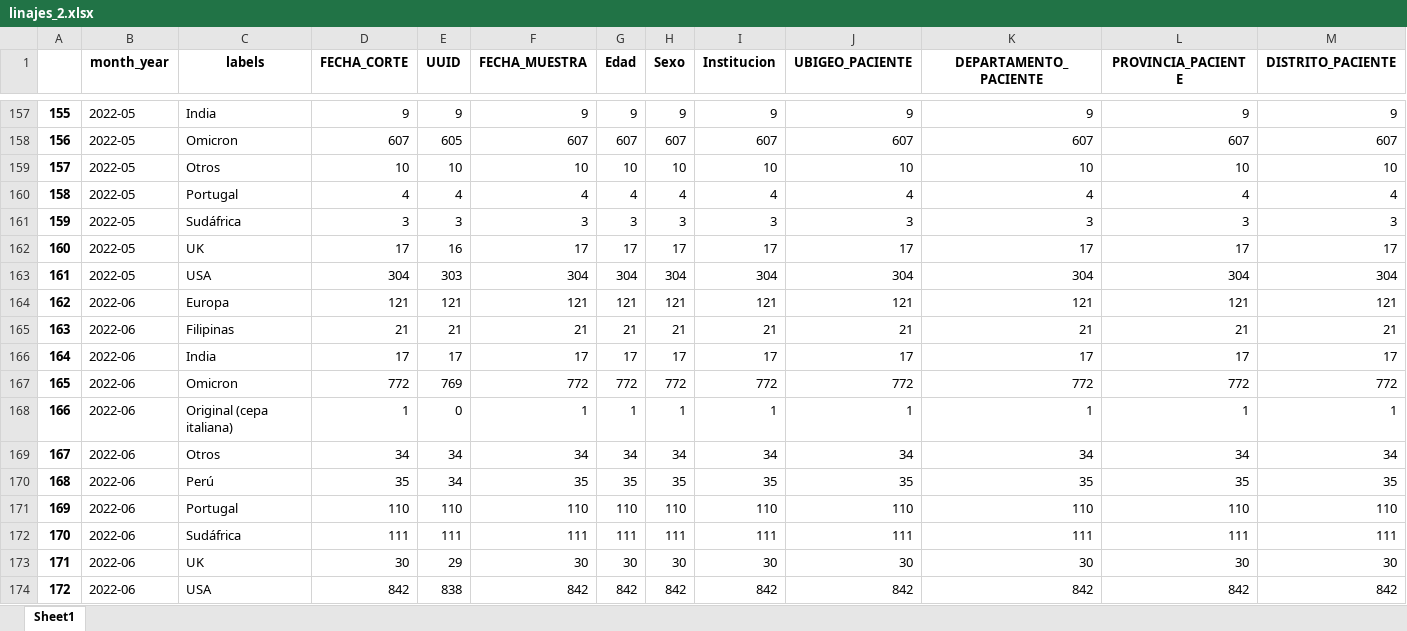
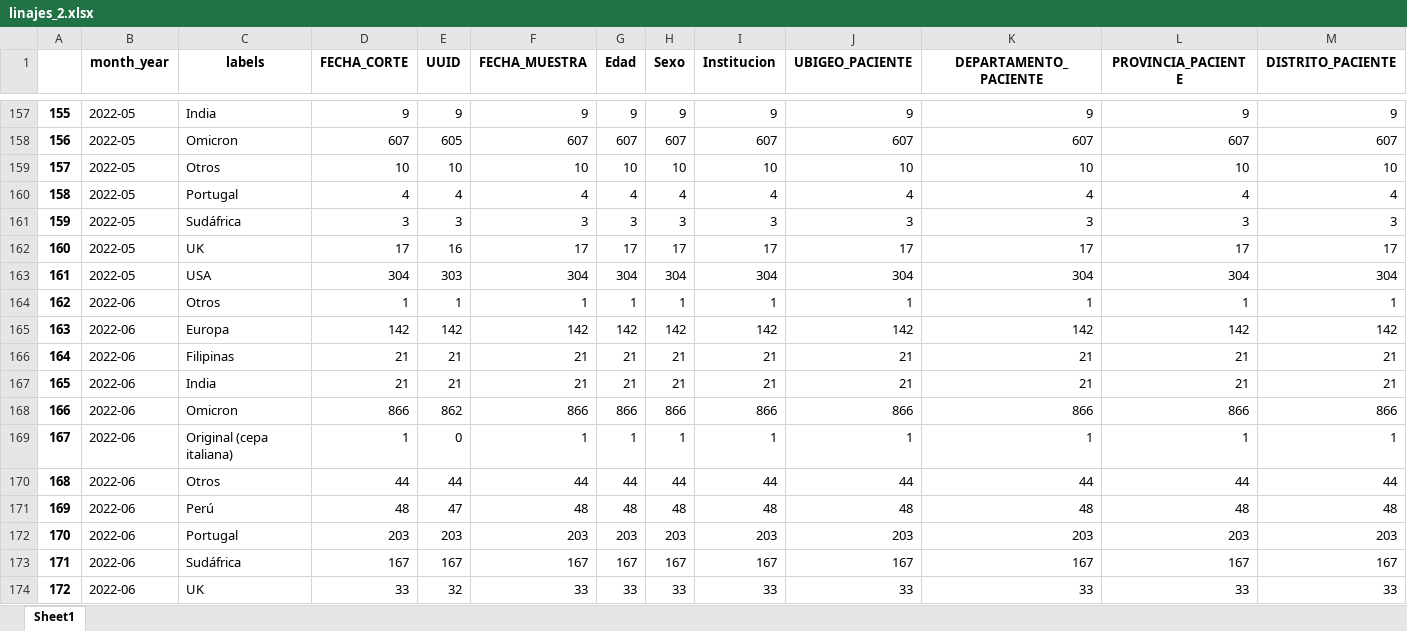
Before and after one commit to pportocarrero/Covid-19, an Excel workbook: linajes_2.xlsx, sheet Sheet1, drawn as a sheet; only a part is shown, gaps mark what is left out; values as stored, in another font and other column widths than the file's, no borders; removed rows and columns are numbered as before the commit, all else as after; rows hold the shown columns only; the diff covers the shown part only; the diff names each change by its address in the sheet, - before the commit and + after, or states it on an @@ line.

```diff
--- a/linajes_2.xlsx (sheet Sheet1)
+++ b/linajes_2.xlsx (sheet Sheet1)
-row 164: 162 | 2022-06 | Europa | 121 | 121 | 121 | 121 | 121 | 121 | 121 | 121 | 121 | 121
+row 164: 162 | 2022-06 | Otros | 1 | 1 | 1 | 1 | 1 | 1 | 1 | 1 | 1 | 1
+row 165: 163 | 2022-06 | Europa | 142 | 142 | 142 | 142 | 142 | 142 | 142 | 142 | 142 | 142
@@ column A renumbered between rows 166 and 169 @@
-row 166: 164 | 2022-06 | India | 17 | 17 | 17 | 17 | 17 | 17 | 17 | 17 | 17 | 17
-row 167: 165 | 2022-06 | Omicron | 772 | 769 | 772 | 772 | 772 | 772 | 772 | 772 | 772 | 772
+row 167: 165 | 2022-06 | India | 21 | 21 | 21 | 21 | 21 | 21 | 21 | 21 | 21 | 21
+row 168: 166 | 2022-06 | Omicron | 866 | 862 | 866 | 866 | 866 | 866 | 866 | 866 | 866 | 866
-row 169: 167 | 2022-06 | Otros | 34 | 34 | 34 | 34 | 34 | 34 | 34 | 34 | 34 | 34
-row 170: 168 | 2022-06 | Perú | 35 | 34 | 35 | 35 | 35 | 35 | 35 | 35 | 35 | 35
-row 171: 169 | 2022-06 | Portugal | 110 | 110 | 110 | 110 | 110 | 110 | 110 | 110 | 110 | 110
-row 172: 170 | 2022-06 | Sudáfrica | 111 | 111 | 111 | 111 | 111 | 111 | 111 | 111 | 111 | 111
-row 173: 171 | 2022-06 | UK | 30 | 29 | 30 | 30 | 30 | 30 | 30 | 30 | 30 | 30
-row 174: 172 | 2022-06 | USA | 842 | 838 | 842 | 842 | 842 | 842 | 842 | 842 | 842 | 842
+row 170: 168 | 2022-06 | Otros | 44 | 44 | 44 | 44 | 44 | 44 | 44 | 44 | 44 | 44
+row 171: 169 | 2022-06 | Perú | 48 | 47 | 48 | 48 | 48 | 48 | 48 | 48 | 48 | 48
+row 172: 170 | 2022-06 | Portugal | 203 | 203 | 203 | 203 | 203 | 203 | 203 | 203 | 203 | 203
+row 173: 171 | 2022-06 | Sudáfrica | 167 | 167 | 167 | 167 | 167 | 167 | 167 | 167 | 167 | 167
+row 174: 172 | 2022-06 | UK | 33 | 32 | 33 | 33 | 33 | 33 | 33 | 33 | 33 | 33
```
Also changed, not shown: 1 added row elsewhere in this sheet, linajes.xlsx, regiones/casos_cusco.xlsx, 53 other files.
